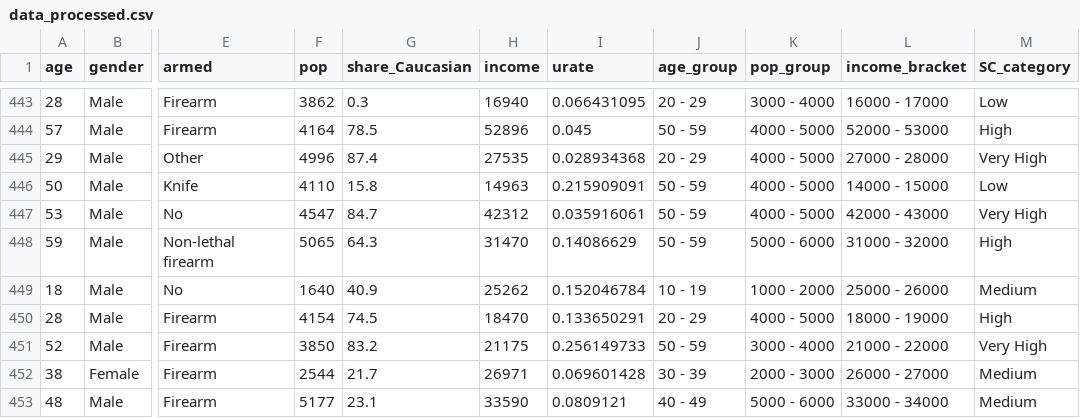
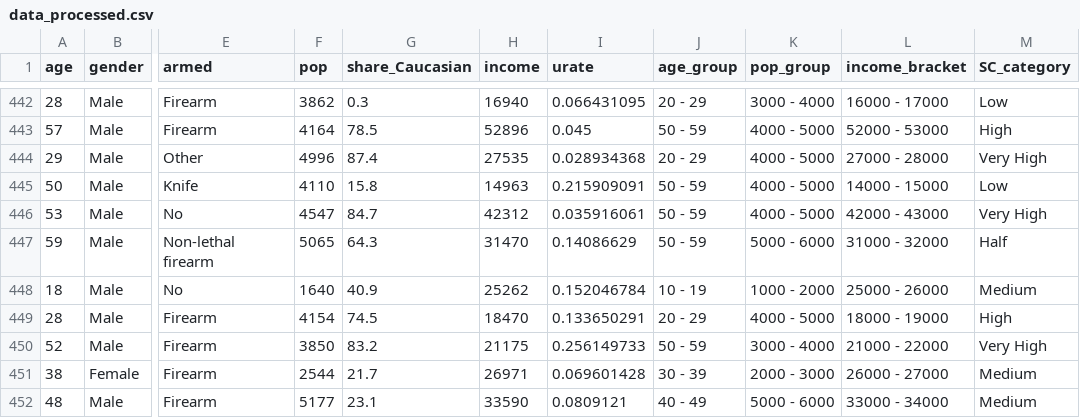
Before and after one commit to data301-2021-summer2/group30-project, a CSV file: data/processed/data_processed.csv, drawn as a sheet; only a part is shown, gaps mark what is left out; addresses are those after the commit; the diff covers the shown part only; the diff names each change by its address in the sheet, - before the commit and + after, or states it on an @@ line.

Commit message:
removed rows in month column

```diff
--- a/data/processed/data_processed.csv
+++ b/data/processed/data_processed.csv
-M447 (SC_category): High
+M447 (SC_category): Half
```
Also changed, not shown: 1 removed row and 4 edited cells elsewhere in this file, 3 other files.
